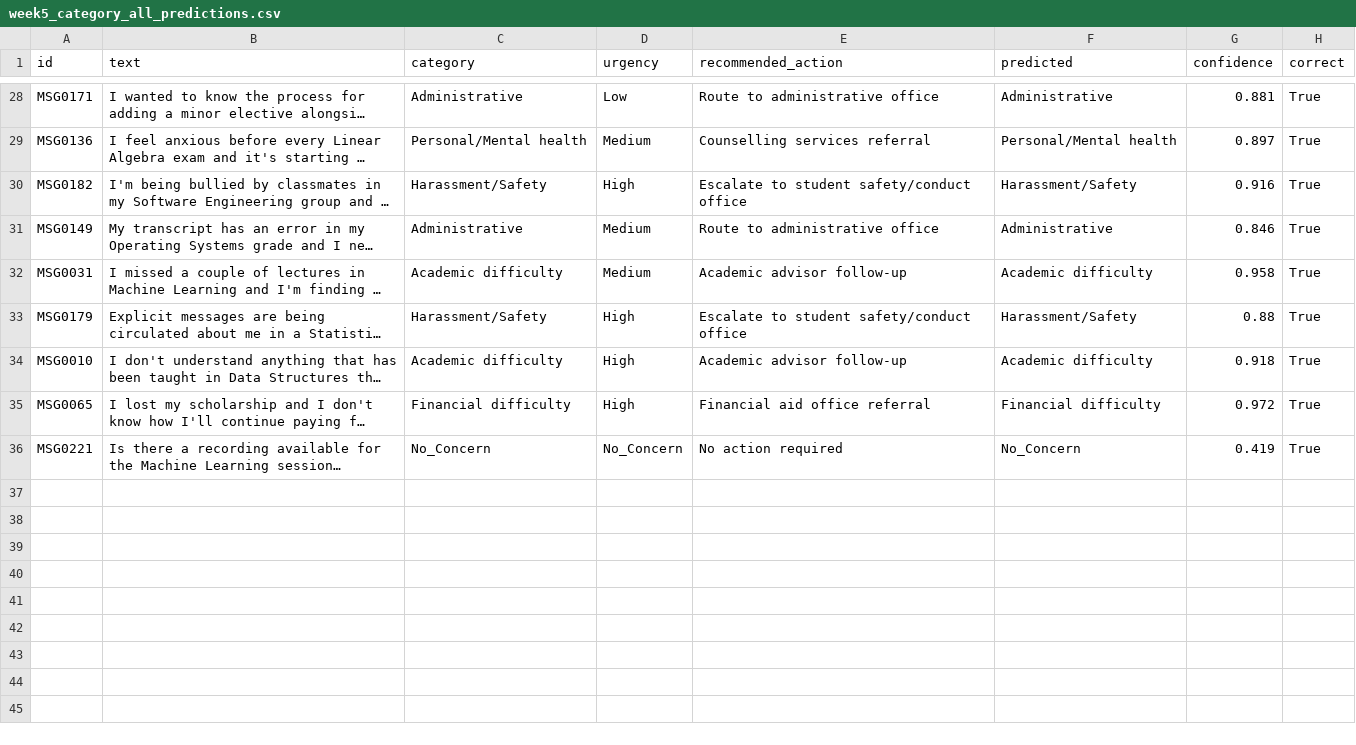
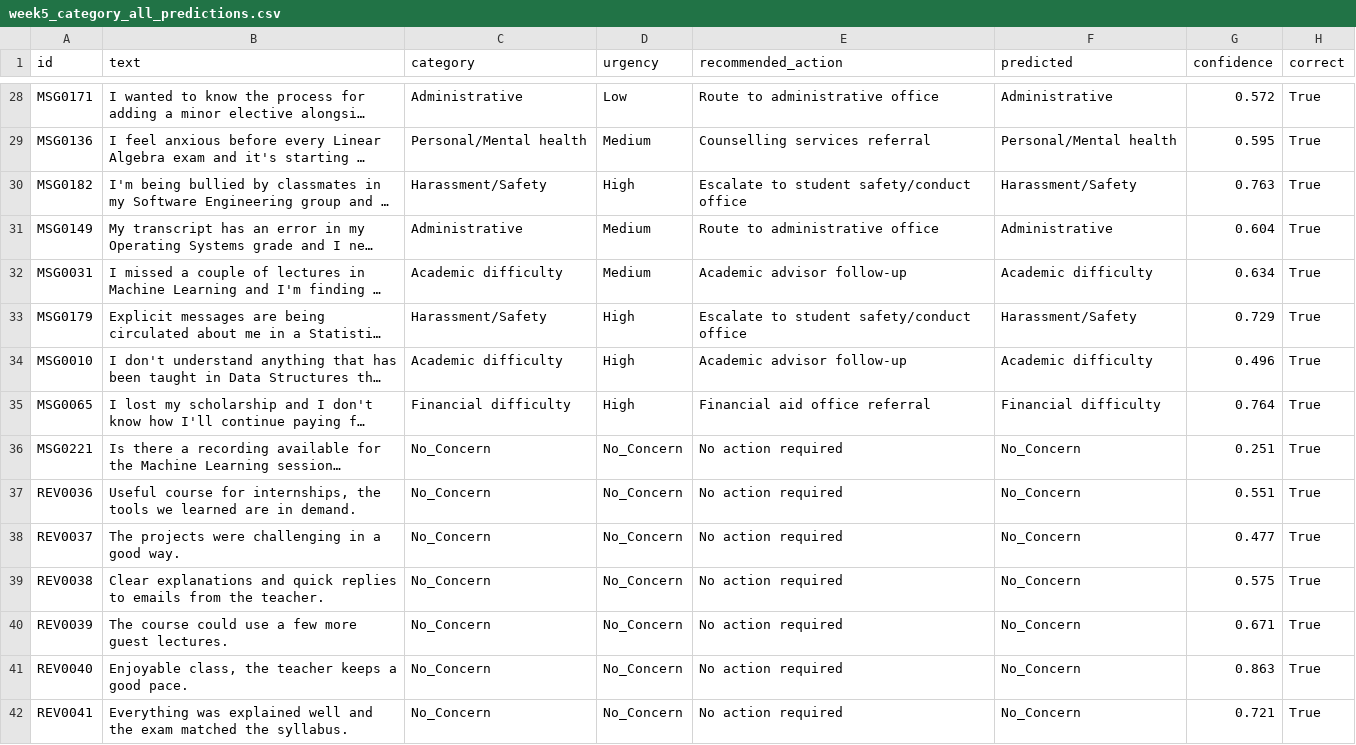
Before and after one commit to Iram0305/SNLP-Student-Early-Warning-NLP-Engine, a CSV file: results/week5_category_all_predictions.csv, drawn as a sheet; only a part is shown, gaps mark what is left out; long unchanged cells end in …; the diff covers the shown part only; the diff names each change by its address in the sheet, - before the commit and + after, or states it on an @@ line.

```diff
--- a/results/week5_category_all_predictions.csv
+++ b/results/week5_category_all_predictions.csv
-G28 (confidence): 0.881
+G28 (confidence): 0.572
-G29 (confidence): 0.897
+G29 (confidence): 0.595
-G30 (confidence): 0.916
+G30 (confidence): 0.763
-G31 (confidence): 0.846
+G31 (confidence): 0.604
-G32 (confidence): 0.958
+G32 (confidence): 0.634
-G33 (confidence): 0.88
+G33 (confidence): 0.729
-G34 (confidence): 0.918
+G34 (confidence): 0.496
-G35 (confidence): 0.972
+G35 (confidence): 0.764
-G36 (confidence): 0.419
+G36 (confidence): 0.251
+row 37: REV0036 | Useful course for internships, the tools we learned are in demand. | No_Concern | No_Concern | No action required | No_Concern | 0.551 | True
+row 38: REV0037 | The projects were challenging in a good way. | No_Concern | No_Concern | No action required | No_Concern | 0.477 | True
+row 39: REV0038 | Clear explanations and quick replies to emails from the teacher. | No_Concern | No_Concern | No action required | No_Concern | 0.575 | True
+row 40: REV0039 | The course could use a few more guest lectures. | No_Concern | No_Concern | No action required | No_Concern | 0.671 | True
+row 41: REV0040 | Enjoyable class, the teacher keeps a good pace. | No_Concern | No_Concern | No action required | No_Concern | 0.863 | True
+row 42: REV0041 | Everything was explained well and the exam matched the syllabus. | No_Concern | No_Concern | No action required | No_Concern | 0.721 | True
```
Also changed, not shown: 32 edited cells elsewhere in this file, results/week5_urgency_all_predictions.csv, results/week5_urgency_errors.csv, 1 other file.
